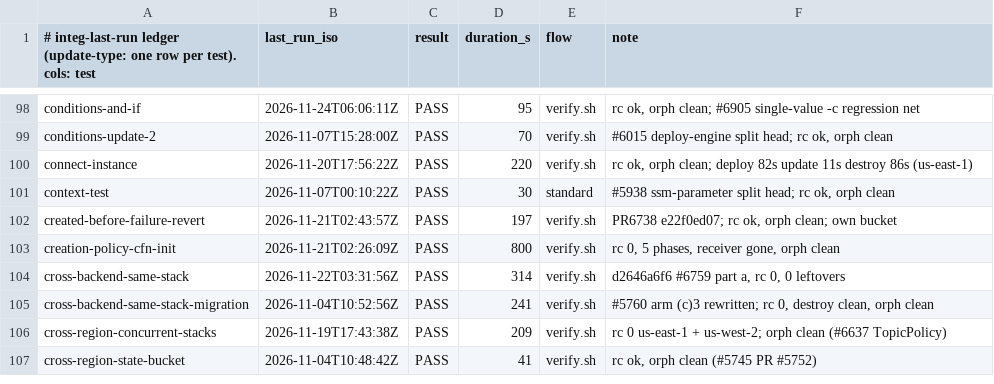
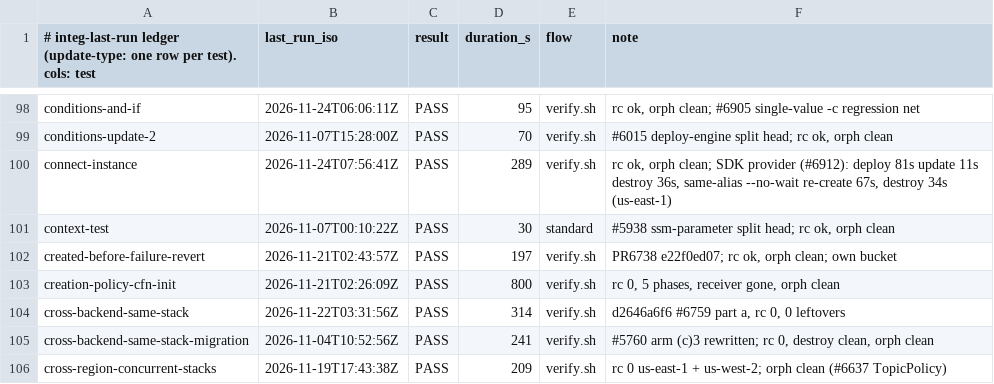
Before and after one commit to go-to-k/cdkd, a TSV file: docs/_generated/integ-last-run.tsv, drawn as a sheet; only a part is shown, gaps mark what is left out; the shorter side is filled out with more unchanged rows.

Commit message:
test(integ): connect-instance sweeps the log group Connect makes for contact-flow logs; record the run

```diff
--- a/docs/_generated/integ-last-run.tsv
+++ b/docs/_generated/integ-last-run.tsv
@@ -99,3 +99,3 @@ conditions-and-if	2026-11-24T06:06:11Z	PASS	95	verify.sh	rc ok, orph clean; #690
 conditions-update-2	2026-11-07T15:28:00Z	PASS	70	verify.sh	#6015 deploy-engine split head; rc ok, orph clean
-connect-instance	2026-11-20T17:56:22Z	PASS	220	verify.sh	rc ok, orph clean; deploy 82s update 11s destroy 86s (us-east-1)
+connect-instance	2026-11-24T07:56:41Z	PASS	289	verify.sh	rc ok, orph clean; SDK provider (#6912): deploy 81s update 11s destroy 36s, same-alias --no-wait re-create 67s, destroy 34s (us-east-1)
 context-test	2026-11-07T00:10:22Z	PASS	30	standard	#5938 ssm-parameter split head; rc ok, orph clean
```
Also changed, not shown: 1 other file.
